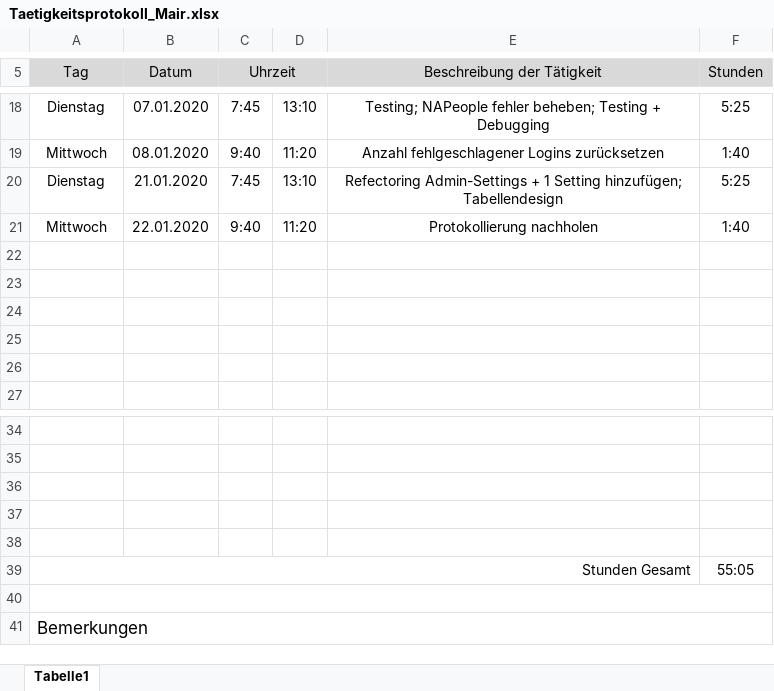
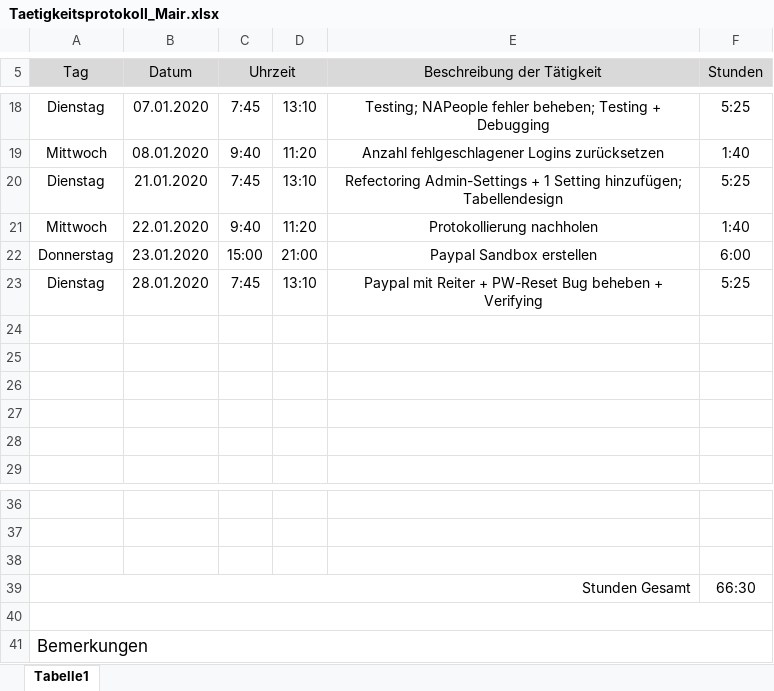
Before and after one commit to AlexanderReiter/Ferienspa-, an Excel workbook: Taetigkeitsprotokolle/Taetigkeitsprotokoll_Mair.xlsx, sheet Tabelle1, drawn as a sheet; only a part is shown, gaps mark what is left out; values as stored, in another font and other column widths than the file's, no borders; charts and pictures not drawn; removed rows and columns are numbered as before the commit, all else as after; the diff names each change by its address in the sheet, - before the commit and + after, or states it on an @@ line.

Commit message:
verifying

```diff
--- a/Taetigkeitsprotokolle/Taetigkeitsprotokoll_Mair.xlsx (sheet Tabelle1)
+++ b/Taetigkeitsprotokolle/Taetigkeitsprotokoll_Mair.xlsx (sheet Tabelle1)
+row 22: Donnerstag | 23.01.2020 | 15:00 | 21:00 | Paypal Sandbox erstellen | 6:00
+row 23: Dienstag | 28.01.2020 | 7:45 | 13:10 | Paypal mit Reiter + PW-Reset Bug beheben + Verifying | 5:25
-row 37: (empty)
-row 38: (empty)
-F39 (Stunden): 55:05
+F39 (Stunden): 66:30
```
Also changed, not shown: formulas that keep their value, 3 other files.
